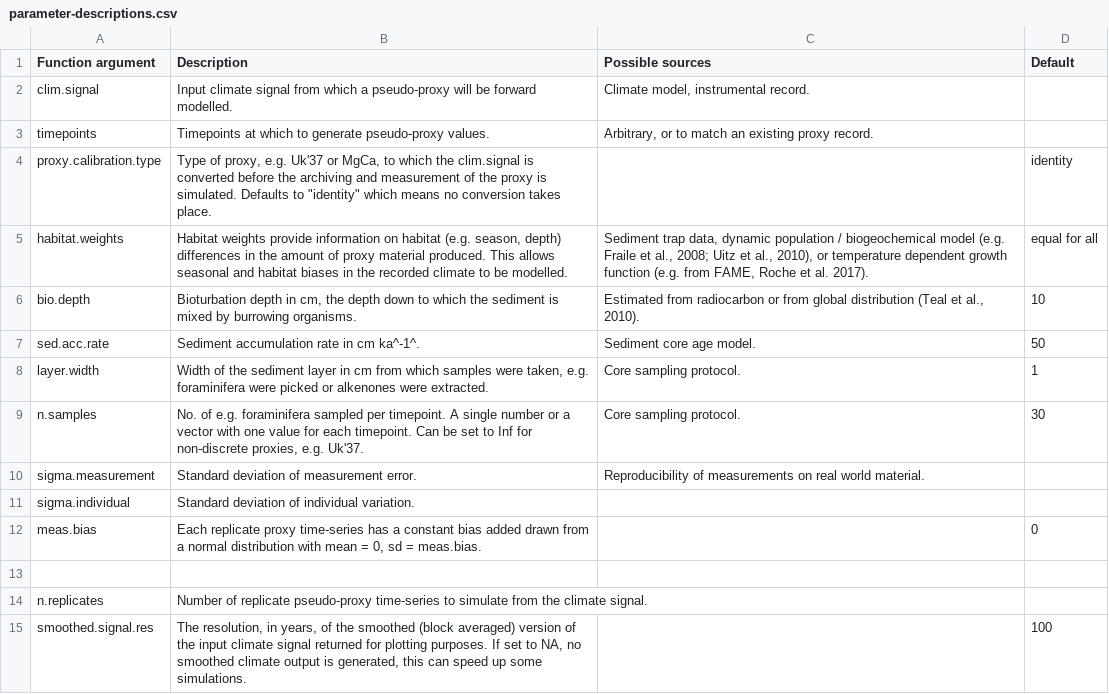
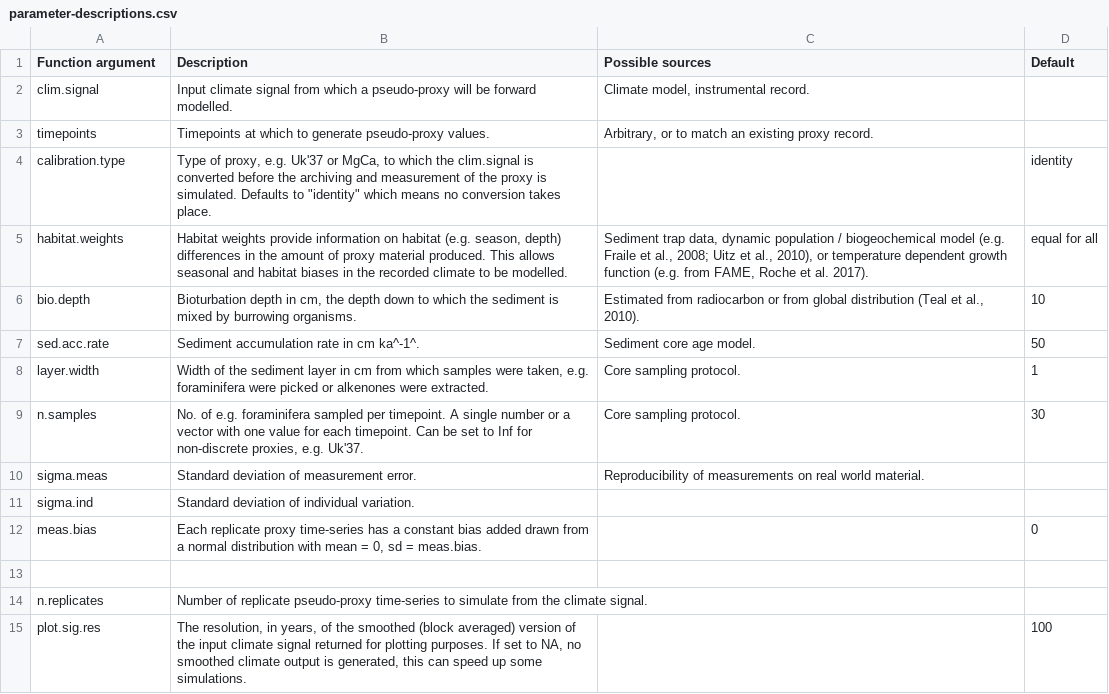
Before and after one commit to EarthSystemDiagnostics/sedproxy, a CSV file: data-raw/parameter-descriptions.csv, drawn as a sheet.

Commit message:
search and replace argument names, fix use of new cali parameters structure

```diff
--- a/data-raw/parameter-descriptions.csv
+++ b/data-raw/parameter-descriptions.csv
@@ -3,3 +3,3 @@ clim.signal;Input climate signal from which a pseudo-proxy will be forward model
 timepoints;Timepoints at which to generate pseudo-proxy values.;Arbitrary, or to match an existing proxy record.;
-proxy.calibration.type;"Type of proxy, e.g. Uk'37 or MgCa, to which the clim.signal is converted before the archiving and measurement of the proxy is simulated. Defaults to ""identity"" which means no conversion takes place.";;identity
+calibration.type;"Type of proxy, e.g. Uk'37 or MgCa, to which the clim.signal is converted before the archiving and measurement of the proxy is simulated. Defaults to ""identity"" which means no conversion takes place.";;identity
 habitat.weights;Habitat weights provide information on habitat (e.g. season, depth) differences in the amount of proxy material produced. This allows seasonal and habitat biases in the recorded climate to be modelled. ;"Sediment trap data, dynamic population / biogeochemical model (e.g. Fraile et al., 2008; Uitz et al., 2010), or temperature dependent growth function (e.g. from FAME, Roche et al. 2017).";equal for all
@@ -9,4 +9,4 @@ layer.width;Width of the sediment layer in cm from which samples were taken, e.g
 n.samples;No. of e.g. foraminifera sampled per timepoint. A single number or a vector with one value for each timepoint. Can be set to Inf for non-discrete proxies, e.g. Uk'37.;Core sampling protocol.;30
-sigma.measurement;Standard deviation of measurement error.;Reproducibility of measurements on real world material.;
-sigma.individual;Standard deviation of individual variation.;;
+sigma.meas;Standard deviation of measurement error.;Reproducibility of measurements on real world material.;
+sigma.ind;Standard deviation of individual variation.;;
 meas.bias;Each replicate proxy time-series has a constant bias added drawn from a normal distribution with mean = 0, sd = meas.bias.;;0
@@ -14,2 +14,2 @@ meas.bias;Each replicate proxy time-series has a constant bias added drawn from
 n.replicates;Number of replicate pseudo-proxy time-series to simulate from the climate signal.;;
-smoothed.signal.res;The resolution, in years, of the smoothed (block averaged) version of the input climate signal returned for plotting purposes. If set to NA, no smoothed climate output is generated, this can speed up some simulations.;;100
+plot.sig.res;The resolution, in years, of the smoothed (block averaged) version of the input climate signal returned for plotting purposes. If set to NA, no smoothed climate output is generated, this can speed up some simulations.;;100
```
Also changed, not shown: 19 other files.
